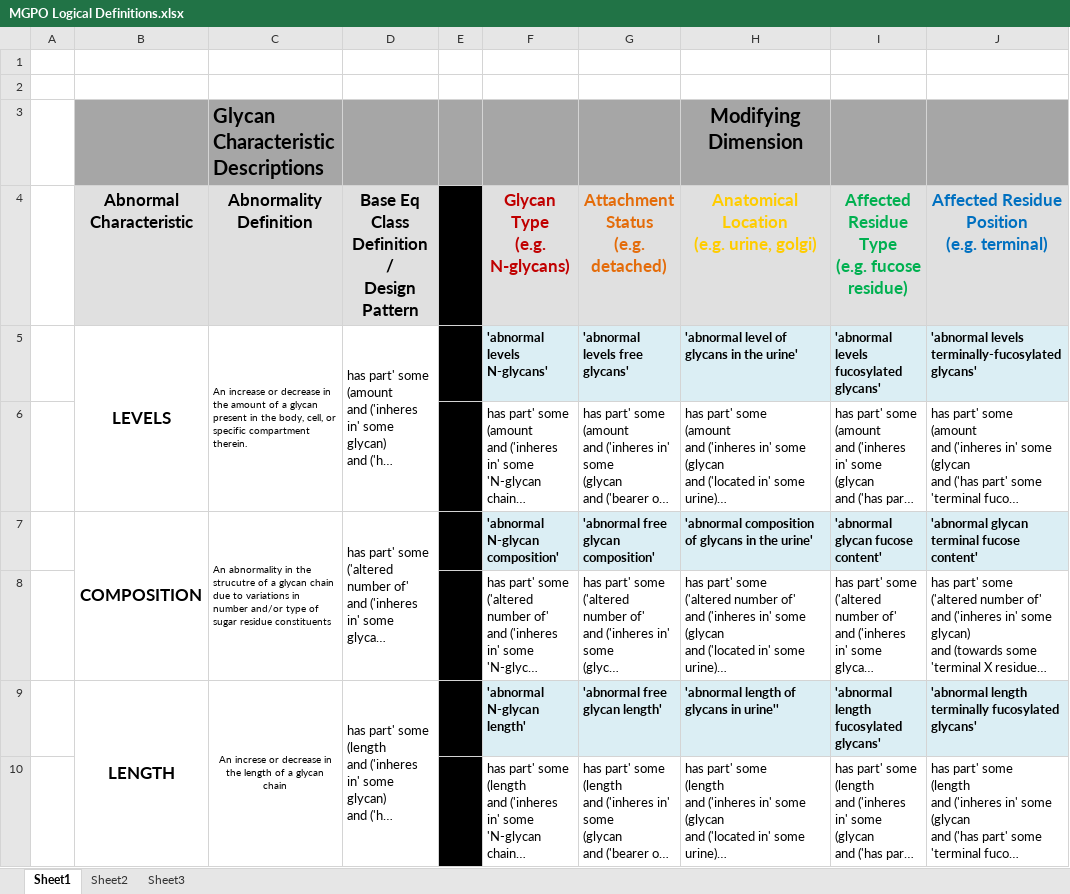
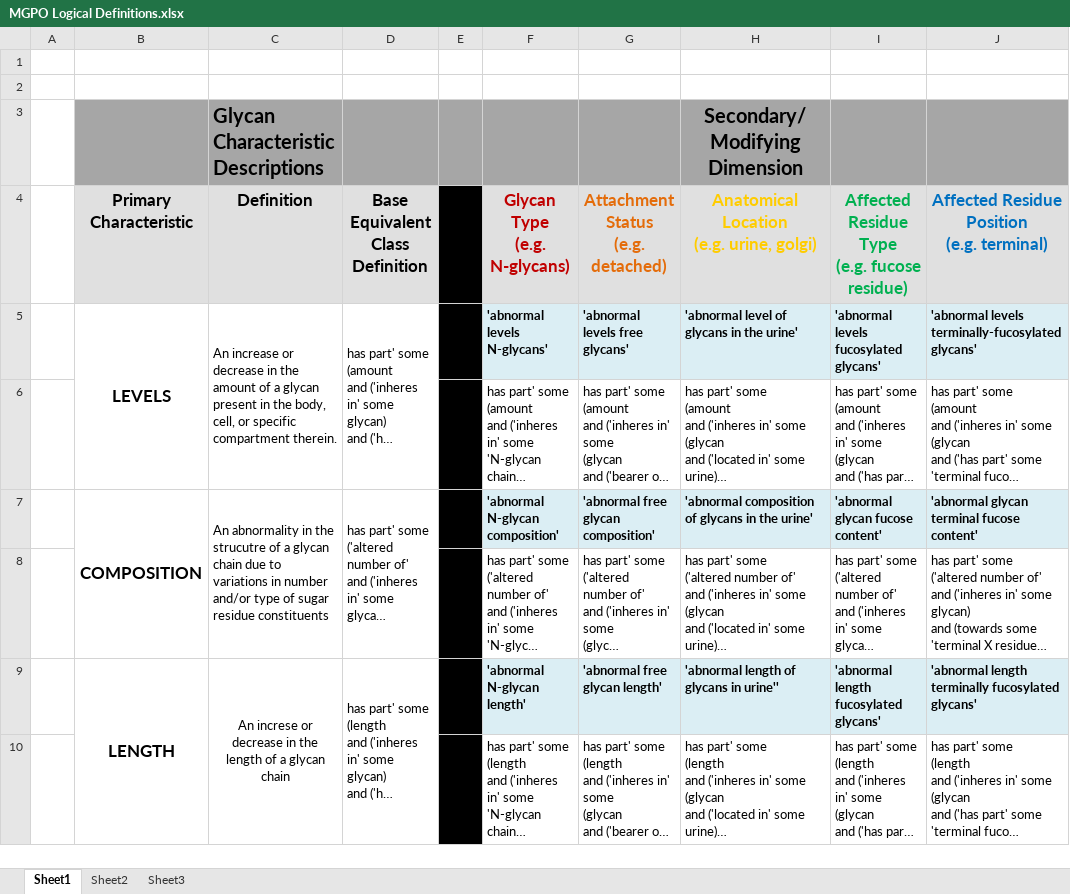
Before and after one commit to monarch-initiative/glyco-phenotype-ontology, an Excel workbook: docs/MGPO Logical Definitions.xlsx, sheet Sheet1, drawn as a sheet; only a part is shown; long unchanged cells end in …; values as stored, in another font and other column widths than the file's, no borders; ↵ is a line break in a cell; the diff covers the shown part only; the diff names each change by its address in the sheet, - before the commit and + after, or states it on an @@ line.

Commit message:
updating terms in design pattern spreadsheet

```diff
--- a/docs/MGPO Logical Definitions.xlsx (sheet Sheet1)
+++ b/docs/MGPO Logical Definitions.xlsx (sheet Sheet1)
-H3: Modifying Dimension
+H3: Secondary/Modifying Dimension
-B4: Abnormal Characteristic
+B4: Primary Characteristic
-C4: Abnormality ↵ Definition
+C4: Definition
-D4: Base Eq Class Definition / ↵ Design Pattern
+D4: Base Equivalent Class Definition
@@ C5 text size: larger @@
@@ C7 text size: larger @@
@@ C9 text size: larger @@
```
Also changed, not shown: 2 added rows, 1 edited cell and cell formats elsewhere in this sheet.
